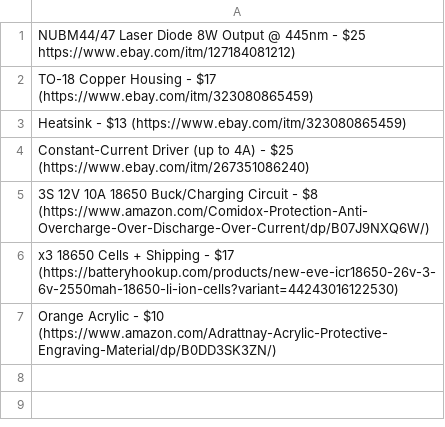
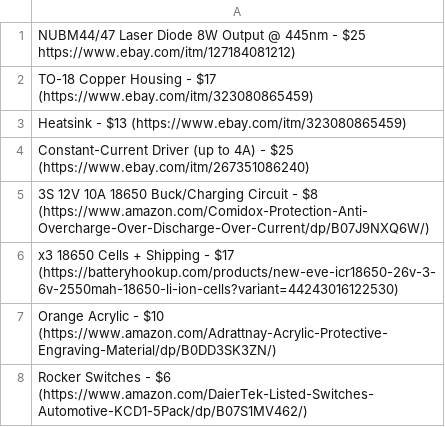
Before and after one commit to Firestorm108/Lume, a CSV file: bom.csv, drawn as a sheet; the diff names each change by its address in the sheet, - before the commit and + after, or states it on an @@ line.

Commit message:
Update bom.csv

```diff
--- a/bom.csv
+++ b/bom.csv
+row 8: Rocker Switches - $6 (https://www.amazon.com/DaierTek-Listed-Switches-Automotive-KCD1-5Pack/dp/B07S1MV462/)
```
